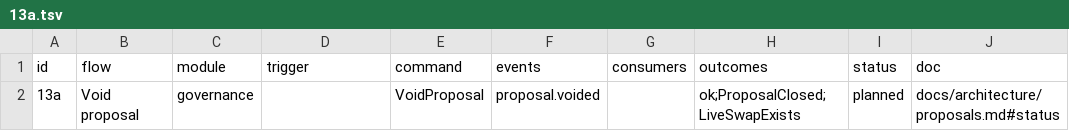
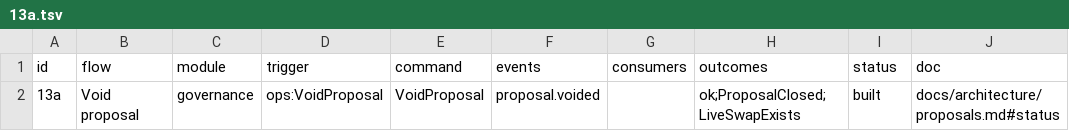
Before and after one commit to Munyon-Canyon/monaco, a TSV file: packages/flows/backend/13a.tsv, drawn as a sheet.

Commit message:
Cover every void outcome in the flow 13a scripts (#2236)
## TLDR

Flow 13a now exercises and registers every non-crash void outcome, including a closed proposal.

## Why

Part of #611. Built flows require a script for each non-crash outcome.

## What changed

- Added the ProposalClosed void script and flow test.
- Marked flow 13a built and regenerated its script registry and feature map.
- Routed the verifier bus through remote scenarios so ops voids publish observable member hints.
- Added an `ops:VoidProposal` trigger that verifies the command outcome without misclassifying it as an HTTP request.

## Proof

`cd apps/backend && go run ./cmd/monacoctl agents check`

> stage 0 carried from tree AD10C67B (same diff against 611-3-hint-assertions)
> passed in 420.8s for head tree 7535A2EB

`codex review --base 611-3-hint-assertions -c model="gpt-6-astra" -c model_reasoning_effort="medium" -c service_tier="fast"` found no actionable defects.

## What came up

- The void command is an operator entry point, not an HTTP route. Its explicit trigger records and verifies the exact `VoidProposal` success or domain-code outcome while preserving convergence and hint checks.
- The first restack check hit the known staging flow-20 relay flake; its permitted rerun passed unchanged under load.

## Reviewer focus

Check that the ops path remains Module.VoidFromOps, each flow 13a outcome has a registered script, and operation evidence cannot be mistaken for an HTTP request.

```diff
--- a/packages/flows/backend/13a.tsv
+++ b/packages/flows/backend/13a.tsv
@@ -1,2 +1,2 @@
 id	flow	module	trigger	command	events	consumers	outcomes	status	doc
-13a	Void proposal	governance		VoidProposal	proposal.voided		ok;ProposalClosed;LiveSwapExists	planned	docs/architecture/proposals.md#status
+13a	Void proposal	governance	ops:VoidProposal	VoidProposal	proposal.voided		ok;ProposalClosed;LiveSwapExists	built	docs/architecture/proposals.md#status
```
Also changed, not shown: 18 other files.
